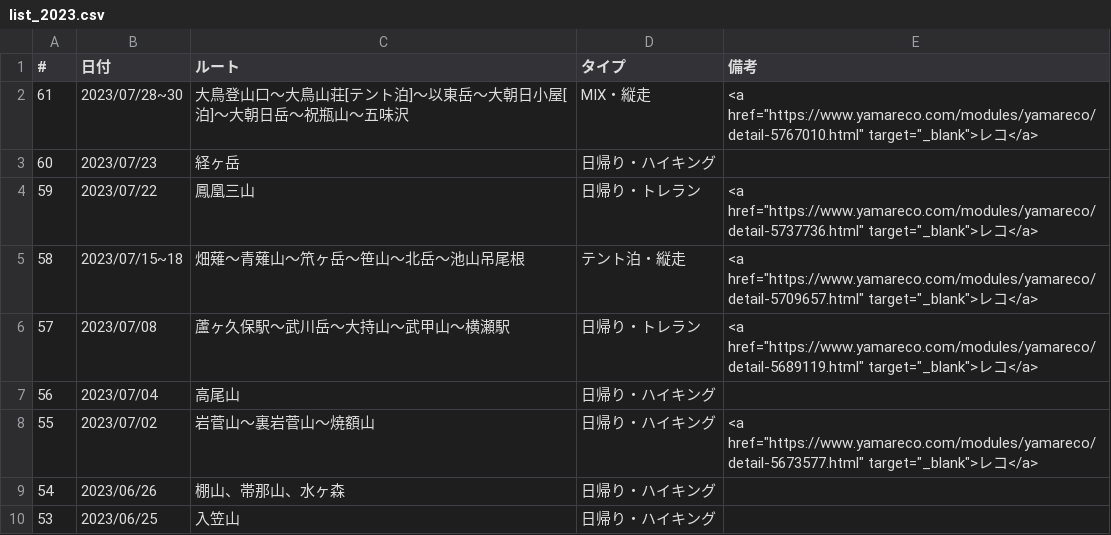
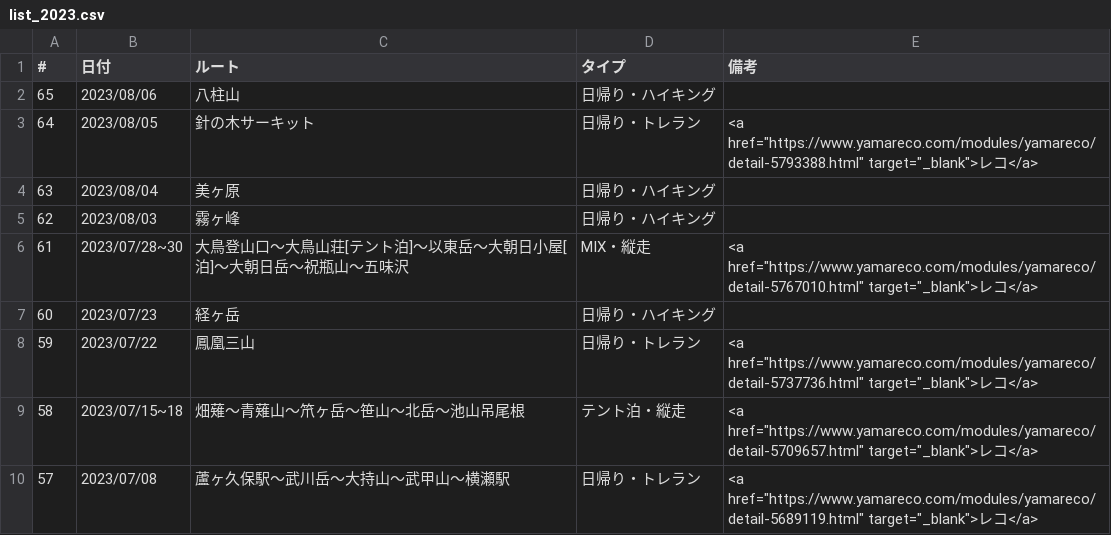
Before and after one commit to onlyzs89/onlyzs89.github.io, a CSV file: mountains/assets/data/list_2023.csv, drawn as a sheet; only a part is shown; the shorter side is filled out with more unchanged rows.

```diff
--- a/mountains/assets/data/list_2023.csv
+++ b/mountains/assets/data/list_2023.csv
@@ -1,2 +1,6 @@
 #,日付,ルート,タイプ,備考
+65,2023/08/06,八柱山,日帰り・ハイキング,
+64,2023/08/05,針の木サーキット,日帰り・トレラン,<a href="https://www.yamareco.com/modules/yamareco/detail-5793388.html" target="_blank">レコ</a>
+63,2023/08/04,美ヶ原,日帰り・ハイキング,
+62,2023/08/03,霧ヶ峰,日帰り・ハイキング,
 61,2023/07/28~30,大鳥登山口～大鳥山荘[テント泊]～以東岳～大朝日小屋[泊]～大朝日岳～祝瓶山～五味沢,MIX・縦走,<a href="https://www.yamareco.com/modules/yamareco/detail-5767010.html" target="_blank">レコ</a>
```
Also changed, not shown: 1 other file.
